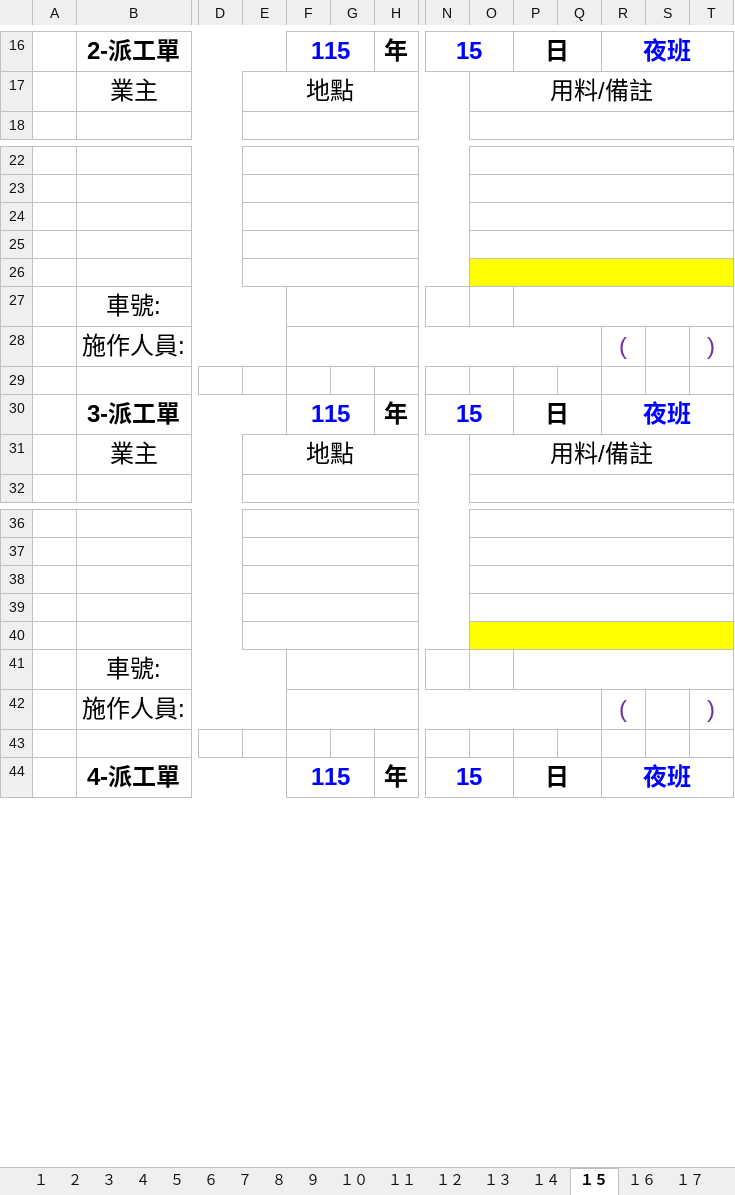
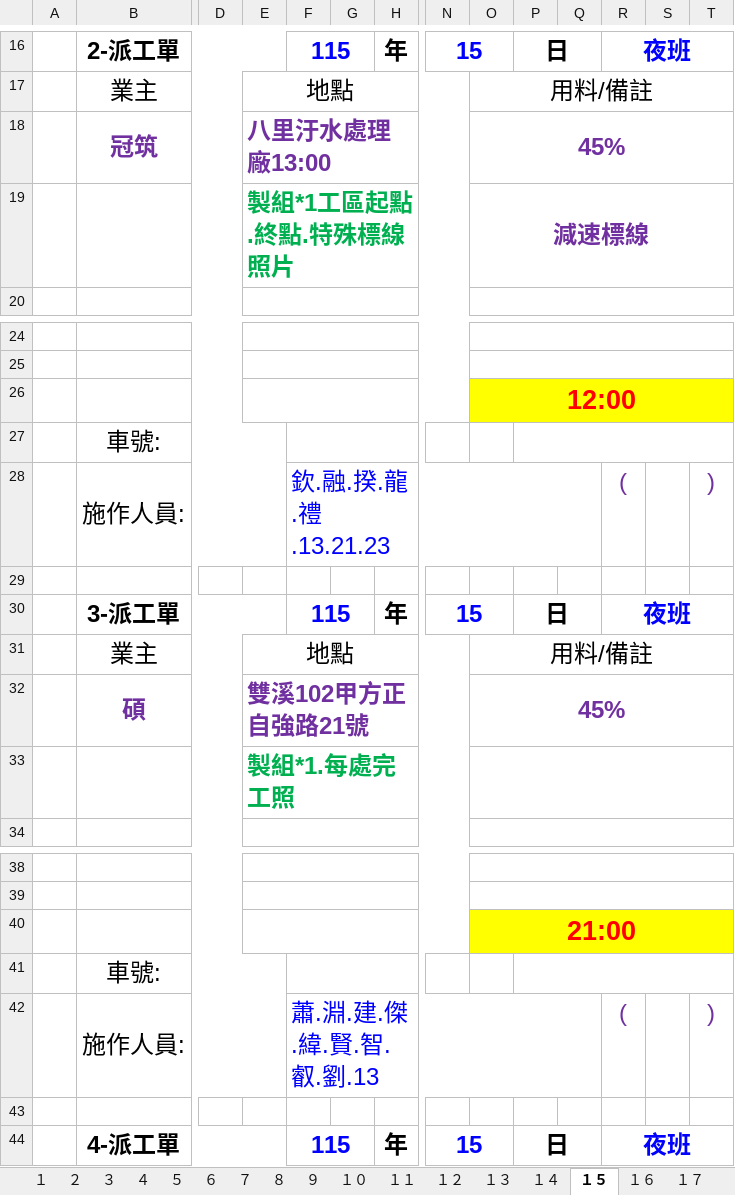
Before and after one commit to kamiyu1031/WVC-plan, an Excel workbook: ref-data/2026-3月派工/2026-3月.xlsx, sheet １５, drawn as a sheet; only a part is shown, gaps mark what is left out; values as stored, in another font and other column widths than the file's, no borders; removed rows and columns are numbered as before the commit, all else as after; rows hold the shown columns only; the diff names each change by its address in the sheet, - before the commit and + after, or states it on an @@ line.

```diff
--- a/ref-data/2026-3月派工/2026-3月.xlsx (sheet １５)
+++ b/ref-data/2026-3月派工/2026-3月.xlsx (sheet １５)
+row 18:  | 冠筑 |  | 八里汙水處理廠13:00 |  |  |  |  | 45%
+row 19:  |  |  | 製組*1工區起點.終點.特殊標線照片 |  |  |  |  | 減速標線
-O26: (empty)
+O26: 12:00
-O26:T26 fill: none
+O26:T26 fill: #FFFF00
-row 25: (empty)
-row 26: (empty)
-F28: (empty)
+F28: 欽.融.揆.龍.禮.13.21.23
+row 32:  | 碩 |  | 雙溪102甲方正自強路21號 |  |  |  |  | 45%
+row 33:  |  |  | 製組*1.每處完工照
-O40: (empty)
+O40: 21:00
-O40:T40 fill: none
+O40:T40 fill: #FFFF00
-row 39: (empty)
-row 40: (empty)
-F42: (empty)
+F42: 蕭.淵.建.傑.緯.賢.智.叡.劉.13
```
Also changed, not shown: sheet １６, sheet １１, sheet １３, sheet １２, ref-data/2026-3月派工/整理後派工單.xlsx, 10 other files.
